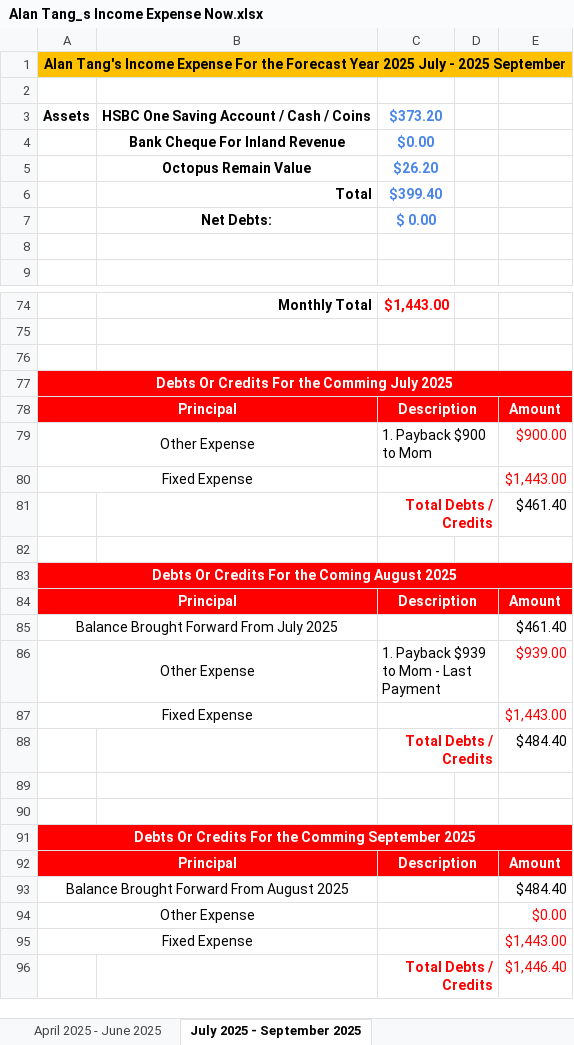
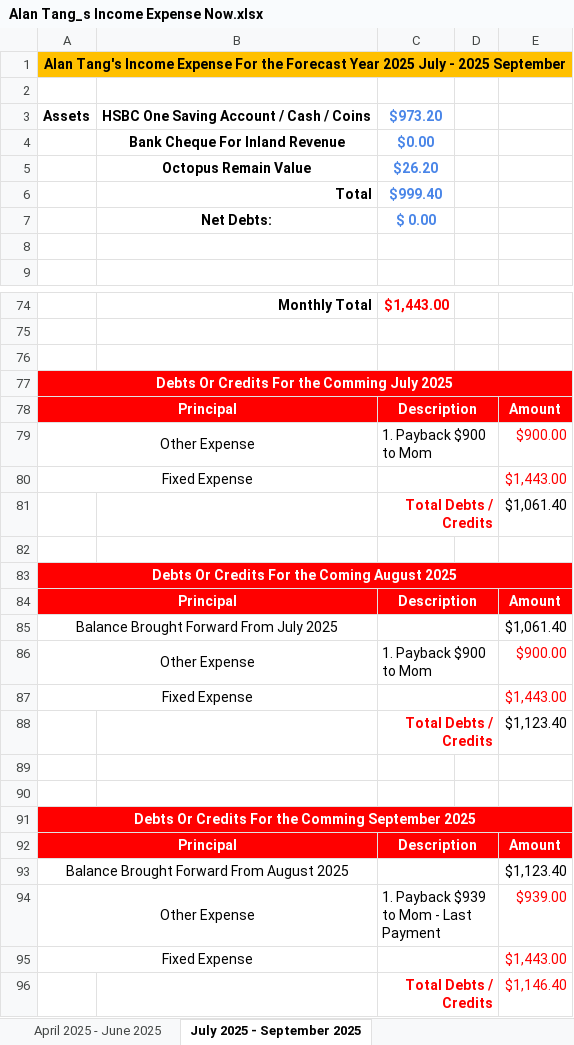
Before and after one commit to singluntang/Income-Expenditure-Forecast, an Excel workbook: Alan Tang_s Income Expense Now.xlsx, sheet July 2025 - September 2025, drawn as a sheet; only a part is shown, gaps mark what is left out; values as stored, in another font and other column widths than the file's, no borders; conditional formats not drawn; removed rows and columns are numbered as before the commit, all else as after; the diff names each change by its address in the sheet, - before the commit and + after, or states it on an @@ line.

```diff
--- a/Alan Tang_s Income Expense Now.xlsx (sheet July 2025 - September 2025)
+++ b/Alan Tang_s Income Expense Now.xlsx (sheet July 2025 - September 2025)
-C3: $373.20
+C3: $973.20
-C6: $399.40
+C6: $999.40
-E81: $461.40
+E81: $1,061.40
-E85: $461.40
+E85: $1,061.40
-row 86: Other Expense |  | 1. Payback $939 to Mom - Last Payment |  | $939.00
+row 86: Other Expense |  | 1. Payback $900 to Mom |  | $900.00
-E88: $484.40
+E88: $1,123.40
-E93: $484.40
+E93: $1,123.40
-C94: (empty)
+C94: 1. Payback $939 to Mom - Last Payment
-E94: $0.00
+E94: $939.00
-E96: $1,446.40
+E96: $1,146.40
```
Also changed, not shown: sheet January 2025 - March 2025, sheet October 2024 - December 2024, sheet April 2025 - June 2025, sheet July 2024 - September 2024, formulas that keep their value.
